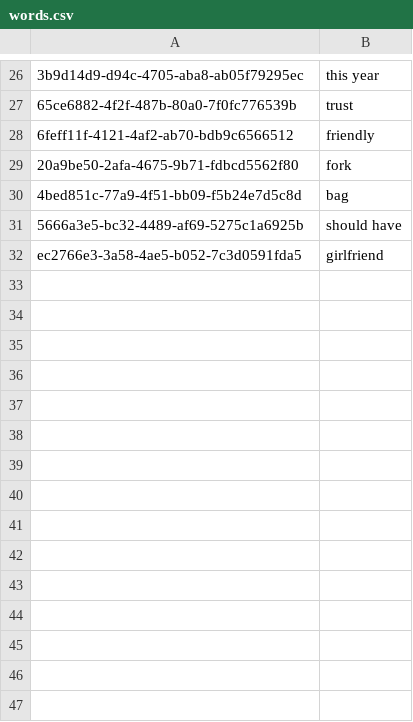
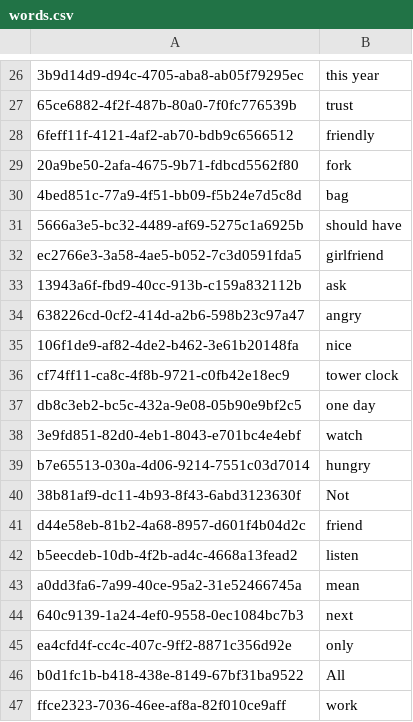
Before and after one commit to CAITech1/slovo-main, a CSV file: words.csv, drawn as a sheet; only a part is shown, gaps mark what is left out; the diff names each change by its address in the sheet, - before the commit and + after, or states it on an @@ line.

Commit message:
Update words.csv

```diff
--- a/words.csv
+++ b/words.csv
+row 33: 13943a6f-fbd9-40cc-913b-c159a832112b | ask
+row 34: 638226cd-0cf2-414d-a2b6-598b23c97a47 | angry
+row 35: 106f1de9-af82-4de2-b462-3e61b20148fa | nice
+row 36: cf74ff11-ca8c-4f8b-9721-c0fb42e18ec9 | tower clock
+row 37: db8c3eb2-bc5c-432a-9e08-05b90e9bf2c5 | one day
+row 38: 3e9fd851-82d0-4eb1-8043-e701bc4e4ebf | watch
+row 39: b7e65513-030a-4d06-9214-7551c03d7014 | hungry
+row 40: 38b81af9-dc11-4b93-8f43-6abd3123630f | Not
+row 41: d44e58eb-81b2-4a68-8957-d601f4b04d2c | friend
+row 42: b5eecdeb-10db-4f2b-ad4c-4668a13fead2 | listen
+row 43: a0dd3fa6-7a99-40ce-95a2-31e52466745a | mean
+row 44: 640c9139-1a24-4ef0-9558-0ec1084bc7b3 | next
+row 45: ea4cfd4f-cc4c-407c-9ff2-8871c356d92e | only
+row 46: b0d1fc1b-b418-438e-8149-67bf31ba9522 | All
+row 47: ffce2323-7036-46ee-af8a-82f010ce9aff | work
```
